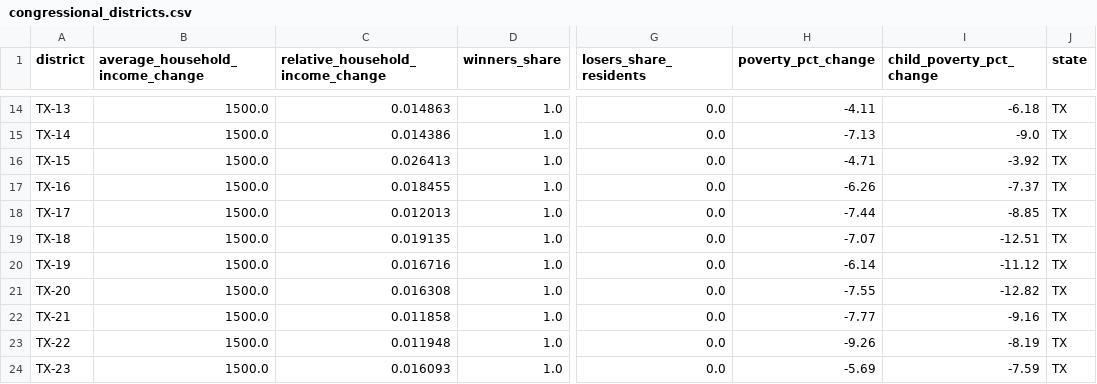
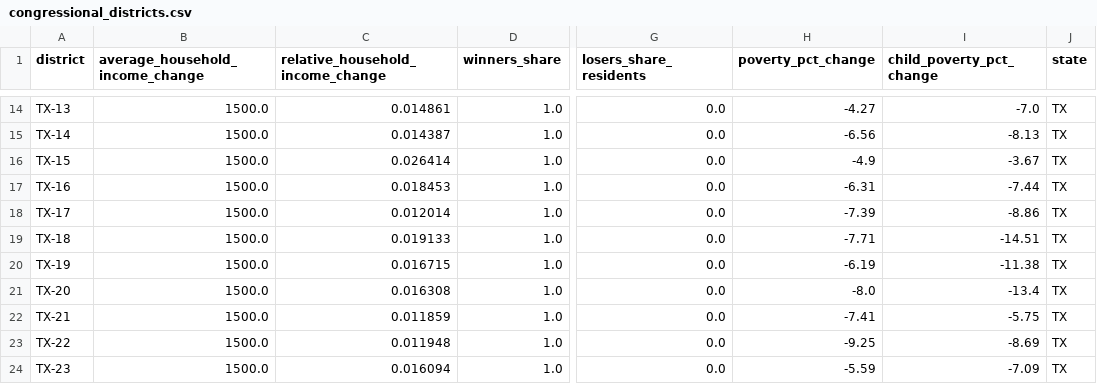
Before and after one commit to PolicyEngine/tx-rebate-checks, a CSV file: frontend/public/data/congressional_districts.csv, drawn as a sheet; only a part is shown, gaps mark what is left out; the diff covers the shown part only; the diff names each change by its address in the sheet, - before the commit and + after, or states it on an @@ line.

```diff
--- a/frontend/public/data/congressional_districts.csv
+++ b/frontend/public/data/congressional_districts.csv
-C14 (relative_household_income_change): 0.014863
+C14 (relative_household_income_change): 0.014861
-H14 (poverty_pct_change): -4.11
+H14 (poverty_pct_change): -4.27
-I14 (child_poverty_pct_change): -6.18
+I14 (child_poverty_pct_change): -7.0
-C15 (relative_household_income_change): 0.014386
+C15 (relative_household_income_change): 0.014387
-H15 (poverty_pct_change): -7.13
+H15 (poverty_pct_change): -6.56
-I15 (child_poverty_pct_change): -9.0
+I15 (child_poverty_pct_change): -8.13
-C16 (relative_household_income_change): 0.026413
+C16 (relative_household_income_change): 0.026414
-H16 (poverty_pct_change): -4.71
+H16 (poverty_pct_change): -4.9
-I16 (child_poverty_pct_change): -3.92
+I16 (child_poverty_pct_change): -3.67
-C17 (relative_household_income_change): 0.018455
+C17 (relative_household_income_change): 0.018453
-H17 (poverty_pct_change): -6.26
+H17 (poverty_pct_change): -6.31
-I17 (child_poverty_pct_change): -7.37
+I17 (child_poverty_pct_change): -7.44
-C18 (relative_household_income_change): 0.012013
+C18 (relative_household_income_change): 0.012014
-H18 (poverty_pct_change): -7.44
+H18 (poverty_pct_change): -7.39
-I18 (child_poverty_pct_change): -8.85
+I18 (child_poverty_pct_change): -8.86
-C19 (relative_household_income_change): 0.019135
+C19 (relative_household_income_change): 0.019133
-H19 (poverty_pct_change): -7.07
+H19 (poverty_pct_change): -7.71
-I19 (child_poverty_pct_change): -12.51
+I19 (child_poverty_pct_change): -14.51
-C20 (relative_household_income_change): 0.016716
+C20 (relative_household_income_change): 0.016715
-H20 (poverty_pct_change): -6.14
+H20 (poverty_pct_change): -6.19
-I20 (child_poverty_pct_change): -11.12
+I20 (child_poverty_pct_change): -11.38
-H21 (poverty_pct_change): -7.55
+H21 (poverty_pct_change): -8.0
-I21 (child_poverty_pct_change): -12.82
+I21 (child_poverty_pct_change): -13.4
-C22 (relative_household_income_change): 0.011858
+C22 (relative_household_income_change): 0.011859
-H22 (poverty_pct_change): -7.77
+H22 (poverty_pct_change): -7.41
-I22 (child_poverty_pct_change): -9.16
+I22 (child_poverty_pct_change): -5.75
-H23 (poverty_pct_change): -9.26
+H23 (poverty_pct_change): -9.25
-I23 (child_poverty_pct_change): -8.19
+I23 (child_poverty_pct_change): -8.69
-C24 (relative_household_income_change): 0.016093
+C24 (relative_household_income_change): 0.016094
-H24 (poverty_pct_change): -5.69
+H24 (poverty_pct_change): -5.59
-I24 (child_poverty_pct_change): -7.59
+I24 (child_poverty_pct_change): -7.09
```
Also changed, not shown: 70 edited cells elsewhere in this file, frontend/public/data/distributional_impact.csv, frontend/public/data/income_brackets.csv, 7 other files.
